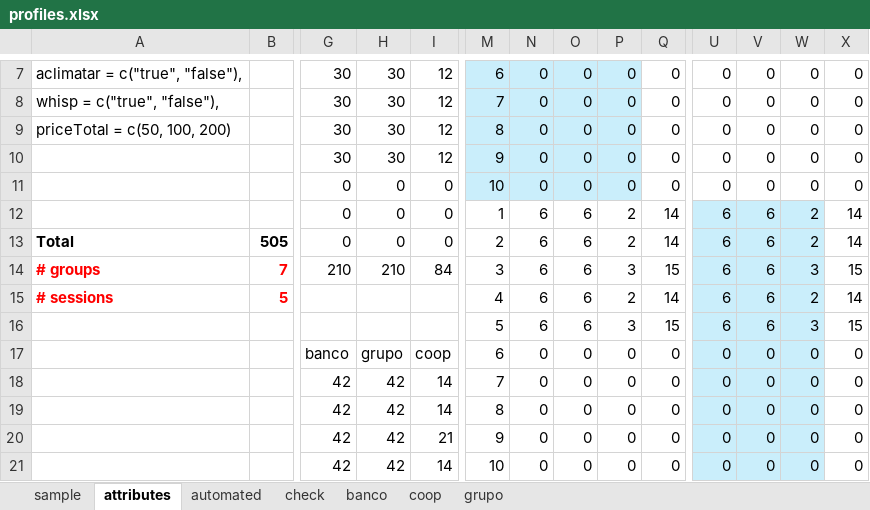
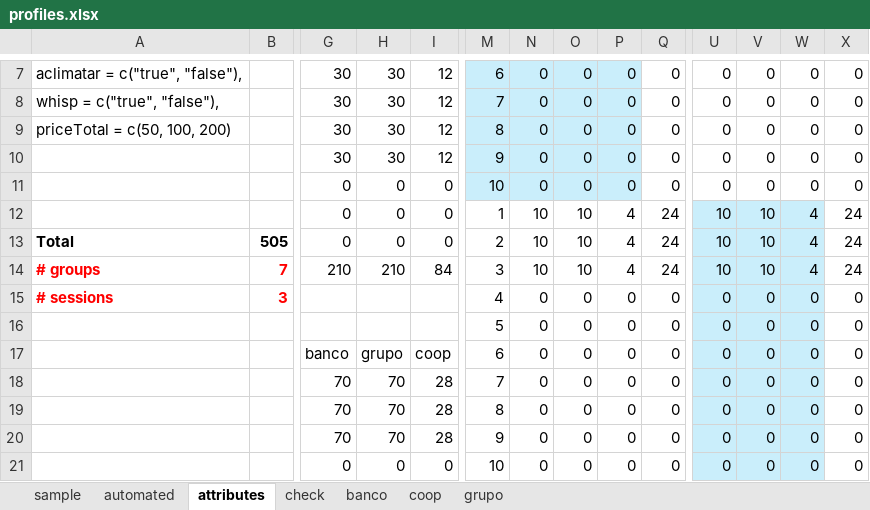
Before and after one commit to rszapatav0/creditMarketplaceDCE, an Excel workbook: 01_DCEdesign/coding/profiles.xlsx, sheet attributes, drawn as a sheet; only a part is shown, gaps mark what is left out; values as stored, in another font and other column widths than the file's, no borders; conditional formats not drawn; removed rows and columns are numbered as before the commit, all else as after; rows hold the shown columns only; the diff covers the shown part only; the diff names each change by its address in the sheet, - before the commit and + after, or states it on an @@ line.

```diff
--- a/01_DCEdesign/coding/profiles.xlsx (sheet attributes)
+++ b/01_DCEdesign/coding/profiles.xlsx (sheet attributes)
@@ sheet tab order changed: sample | automated | attributes | check | banco | coop | grupo @@
-N12:N14: 6
+N12:N14: 10
-O12:O14: 6
+O12:O14: 10
-P12:P13: 2
+P12:P13: 4
-Q12:Q13: 14
+Q12:Q13: 24
-U12:U14: 6
+U12:U14: 10
-V12:V14: 6
+V12:V14: 10
-W12:W13: 2
+W12:W13: 4
-X12:X13: 14
+X12:X13: 24
-P14: 3
+P14: 4
-Q14: 15
+Q14: 24
-W14: 3
+W14: 4
-X14: 15
+X14: 24
-B15: 5
+B15: 3
-N15: 6
+N15: 0
-O15: 6
+O15: 0
-P15: 2
+P15: 0
-Q15: 14
+Q15: 0
-U15: 6
+U15: 0
-V15: 6
+V15: 0
-W15: 2
+W15: 0
-X15: 14
+X15: 0
-row 16:  |  |  |  |  | 5 | 6 | 6 | 3 | 15 | 6 | 6 | 3 | 15
+row 16:  |  |  |  |  | 5 | 0 | 0 | 0 | 0 | 0 | 0 | 0 | 0
-G18:G20: 42
+G18:G20: 70
-H18:H20: 42
+H18:H20: 70
-I18:I19: 14
+I18:I19: 28
-I20: 21
+I20: 28
-G21: 42
+G21: 0
-H21: 42
+H21: 0
-I21: 14
+I21: 0
```
Also changed, not shown: 107 edited cells elsewhere in this sheet, sheet automated, sheet banco, sheet grupo, sheet coop, 4 other files.
